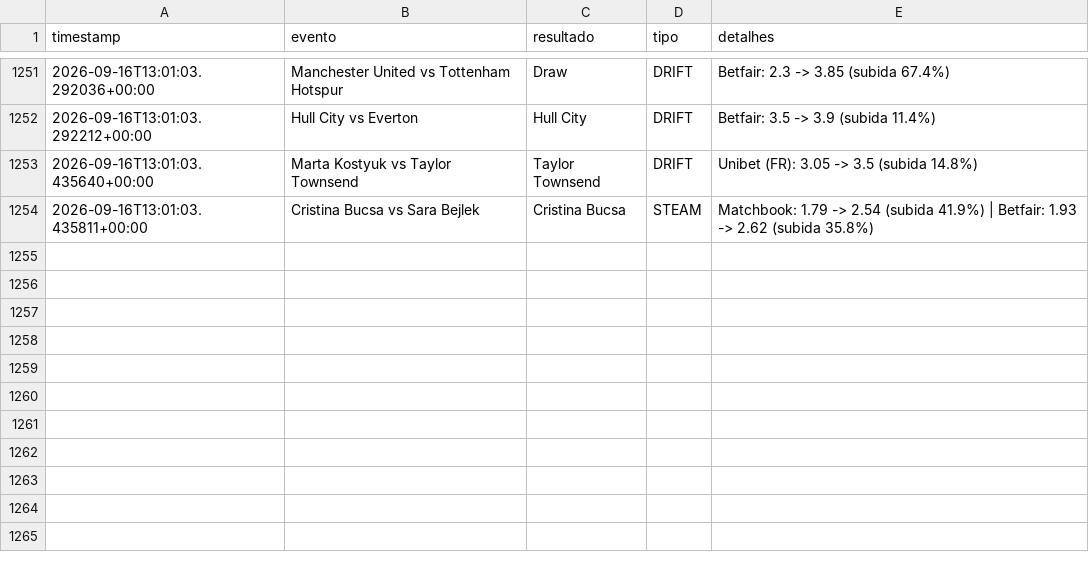
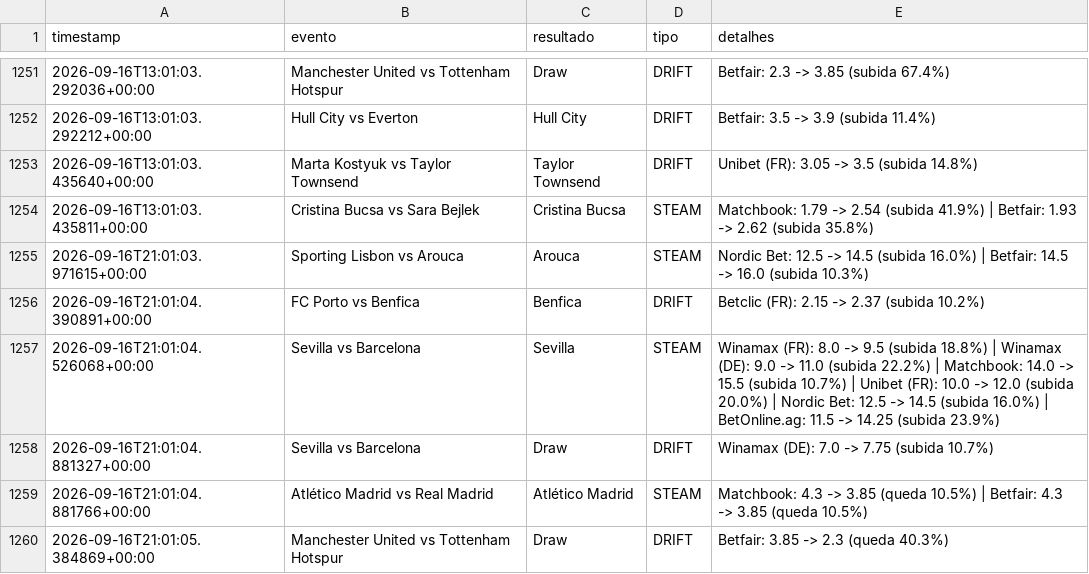
Before and after one commit to goncalomiguelpiedadesantos-spec/Agent-Odds, a CSV file: alertas_movimento.csv, drawn as a sheet; only a part is shown, gaps mark what is left out; the diff names each change by its address in the sheet, - before the commit and + after, or states it on an @@ line.

```diff
--- a/alertas_movimento.csv
+++ b/alertas_movimento.csv
+row 1255: 2026-09-16T21:01:03.971615+00:00 | Sporting Lisbon vs Arouca | Arouca | STEAM | Nordic Bet: 12.5 -> 14.5 (subida 16.0%) | Betfair: 14.5 -> 16.0 (subida 10.3%)
+row 1256: 2026-09-16T21:01:04.390891+00:00 | FC Porto vs Benfica | Benfica | DRIFT | Betclic (FR): 2.15 -> 2.37 (subida 10.2%)
+row 1257: 2026-09-16T21:01:04.526068+00:00 | Sevilla vs Barcelona | Sevilla | STEAM | Winamax (FR): 8.0 -> 9.5 (subida 18.8%) | Winamax (DE): 9.0 -> 11.0 (subida 22.2%) | Matchbook: 14.0 -> 15.5 (subida 10.7%) | Unibet (FR): 10.0 -> 12.0 (subida 20.0%) | Nordic Bet: 12.5 -> 14.5 (subida 16.0%) | BetOnline.ag: 11.5 -> 14.25 (subida 23.9%)
+row 1258: 2026-09-16T21:01:04.881327+00:00 | Sevilla vs Barcelona | Draw | DRIFT | Winamax (DE): 7.0 -> 7.75 (subida 10.7%)
+row 1259: 2026-09-16T21:01:04.881766+00:00 | Atlético Madrid vs Real Madrid | Atlético Madrid | STEAM | Matchbook: 4.3 -> 3.85 (queda 10.5%) | Betfair: 4.3 -> 3.85 (queda 10.5%)
+row 1260: 2026-09-16T21:01:05.384869+00:00 | Manchester United vs Tottenham Hotspur | Draw | DRIFT | Betfair: 3.85 -> 2.3 (queda 40.3%)
```
Also changed, not shown: 1 other file.
